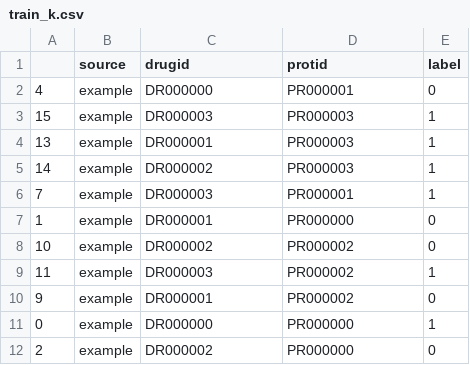
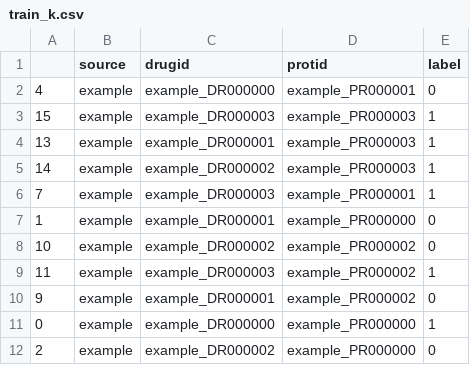
Before and after one commit to idrblab/iTarget, a CSV file: data/processed_data/split_cvdata/example/2th_fold/train_k.csv, drawn as a sheet.

```diff
--- a/data/processed_data/split_cvdata/example/2th_fold/train_k.csv
+++ b/data/processed_data/split_cvdata/example/2th_fold/train_k.csv
@@ -1,12 +1,12 @@
 ,source,drugid,protid,label
-4,example,DR000000,PR000001,0
-15,example,DR000003,PR000003,1
-13,example,DR000001,PR000003,1
-14,example,DR000002,PR000003,1
-7,example,DR000003,PR000001,1
-1,example,DR000001,PR000000,0
-10,example,DR000002,PR000002,0
-11,example,DR000003,PR000002,1
-9,example,DR000001,PR000002,0
-0,example,DR000000,PR000000,1
-2,example,DR000002,PR000000,0
+4,example,example_DR000000,example_PR000001,0
+15,example,example_DR000003,example_PR000003,1
+13,example,example_DR000001,example_PR000003,1
+14,example,example_DR000002,example_PR000003,1
+7,example,example_DR000003,example_PR000001,1
+1,example,example_DR000001,example_PR000000,0
+10,example,example_DR000002,example_PR000002,0
+11,example,example_DR000003,example_PR000002,1
+9,example,example_DR000001,example_PR000002,0
+0,example,example_DR000000,example_PR000000,1
+2,example,example_DR000002,example_PR000000,0
```
Also changed, not shown: data/processed_data/split_cvdata/example/0th_fold/train_k.csv, data/processed_data/split_cvdata/example/1th_fold/train_k.csv, 17 other files.
